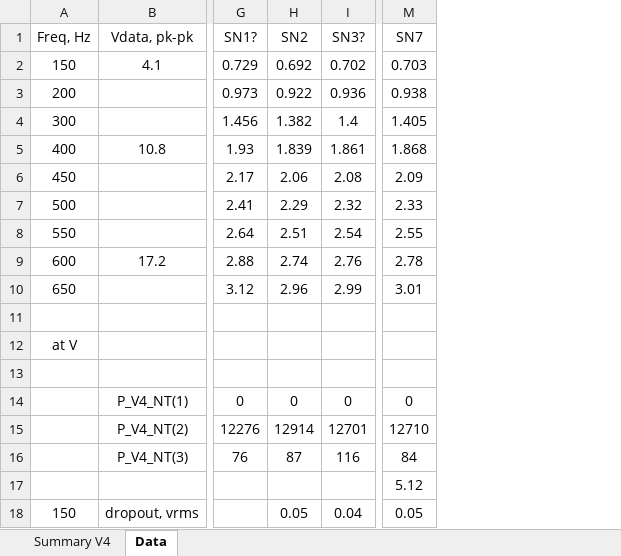
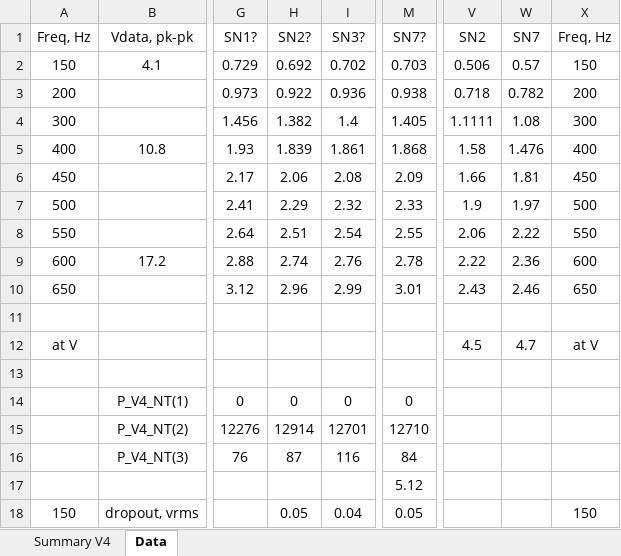
Before and after one commit to davegutz/Wind_DUE, an Excel workbook: Saves/F2V_Cal20180104.xlsx, sheet Data, drawn as a sheet; only a part is shown, gaps mark what is left out; values as stored, in another font and other column widths than the file's, no borders; charts and pictures not drawn; the diff names each change by its address in the sheet, - before the commit and + after, or states it on an @@ line.

Commit message:
cal 2 & 7

```diff
--- a/Saves/F2V_Cal20180104.xlsx (sheet Data)
+++ b/Saves/F2V_Cal20180104.xlsx (sheet Data)
+column V (SN2), rows 2-12: 0.506 | 0.718 | 1.1111 | 1.58 | 1.66 | 1.9 | 2.06 | 2.22 | 2.43 |  | 4.5
+column W (SN7), rows 2-12: 0.57 | 0.782 | 1.08 | 1.476 | 1.81 | 1.97 | 2.22 | 2.36 | 2.46 |  | 4.7
+column X (Freq, Hz), rows 2-18: 150 | 200 | 300 | 400 | 450 | 500 | 550 | 600 | 650 |  | at V |  |  |  |  |  | 150
-H1: SN2
+H1: SN2?
-M1: SN7
+M1: SN7?
```
Also changed, not shown: charts or pictures.
